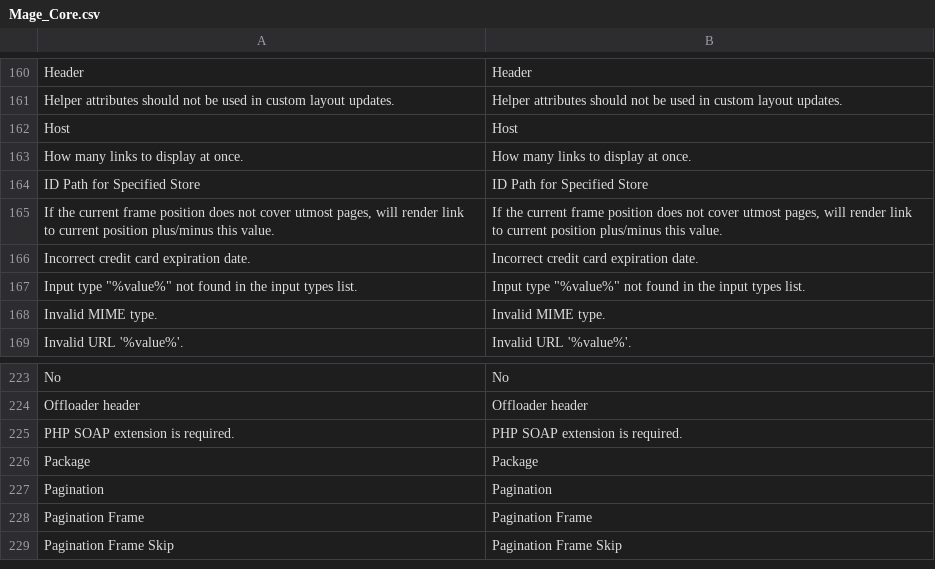
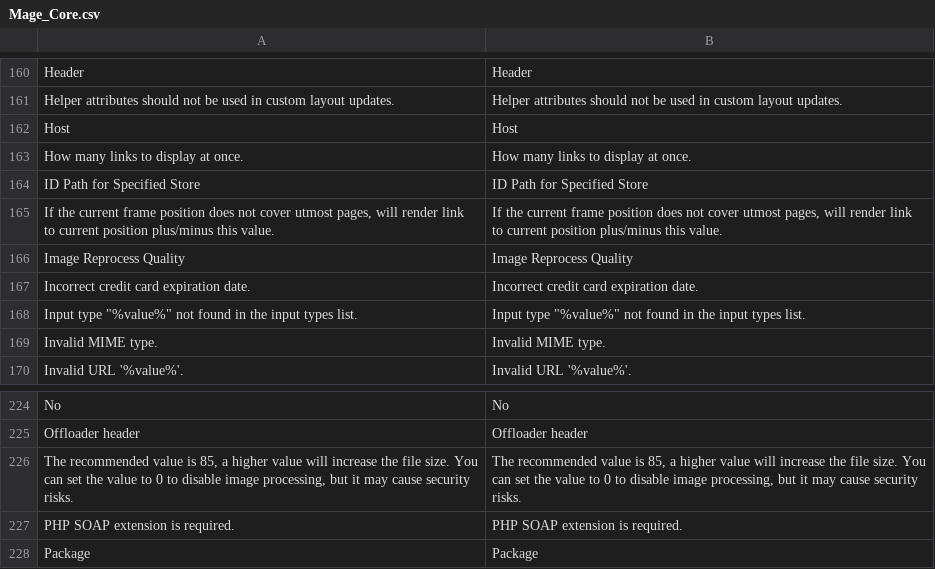
Before and after one commit to randallelliott714/magento, a CSV file: app/locale/en_US/Mage_Core.csv, drawn as a sheet; only a part is shown, gaps mark what is left out; the shorter side is filled out with more unchanged rows; the diff names each change by its address in the sheet, - before the commit and + after, or states it on an @@ line.

Commit message:
Reduce reprocessed jpeg file size by defaulting quality to 85% (#2629)
* Fixed issue #475.

* Removed <frontend_type>text</frontend_type> as it is the default.

* Fixed bug on users not able to modify image quality in backend if deprecated config exists.

* Fixed bug on incorrect check if image quality was not set in backend.

* Improved note in system.xml.

```diff
--- a/app/locale/en_US/Mage_Core.csv
+++ b/app/locale/en_US/Mage_Core.csv
+row 166: Image Reprocess Quality | Image Reprocess Quality
+row 226: The recommended value is 85, a higher value will increase the file size. You can set the value to 0 to disable image processing, but it may cause security risks. | The recommended value is 85, a higher value will increase the file size. You can set the value to 0 to disable image processing, but it may cause security risks.
```
Also changed, not shown: 3 other files.
